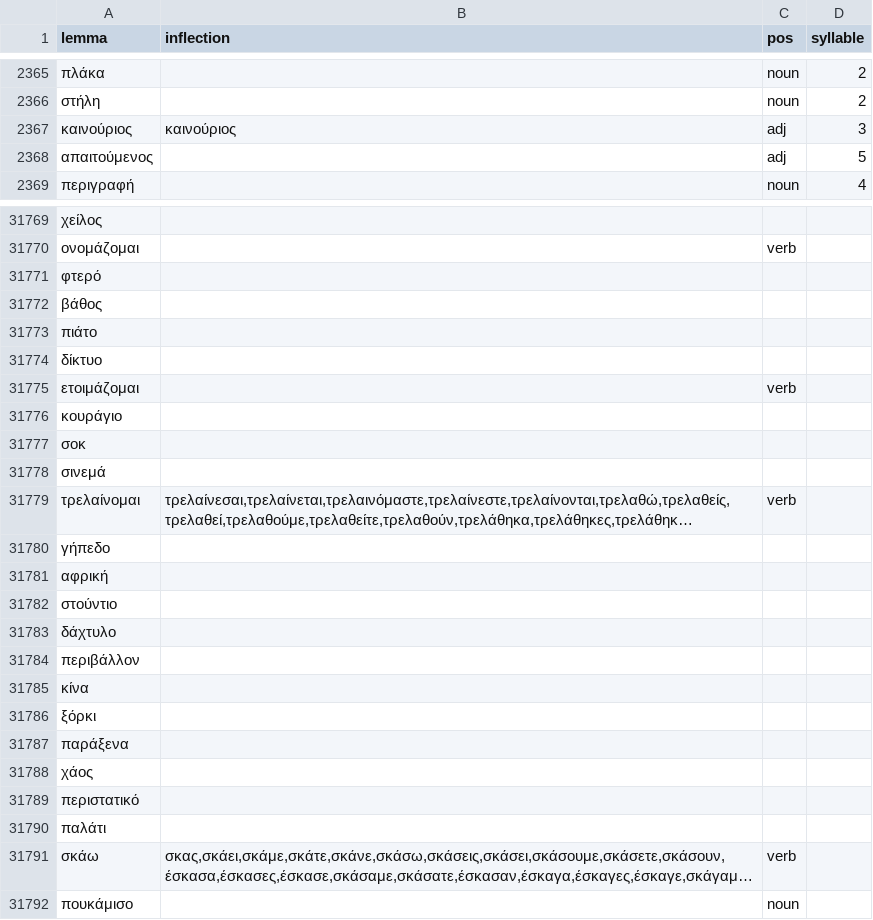
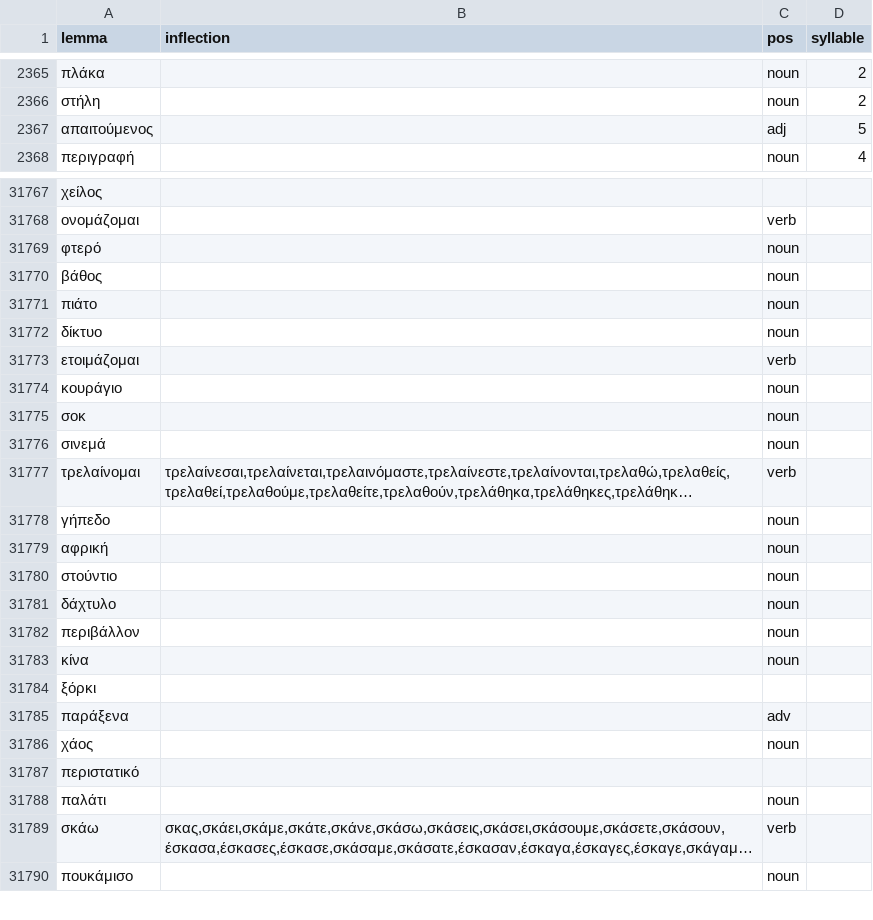
Before and after one commit to gnikides/lemma, a CSV file: src/data/el/dictionary.csv, drawn as a sheet; only a part is shown, gaps mark what is left out; long unchanged cells end in …; removed rows and columns are numbered as before the commit, all else as after; the diff covers the shown part only; the diff names each change by its address in the sheet, - before the commit and + after, or states it on an @@ line.

```diff
--- a/src/data/el/dictionary.csv
+++ b/src/data/el/dictionary.csv
-row 2367: καινούριος | καινούριος | adj | 3
-C31769:C31772 (pos): (empty)
+C31769:C31772 (pos): noun
-C31774:C31776 (pos): (empty)
+C31774:C31776 (pos): noun
-C31778:C31783 (pos): (empty)
+C31778:C31783 (pos): noun
-C31785 (pos): (empty)
+C31785 (pos): adv
-C31786 (pos): (empty)
+C31786 (pos): noun
-C31788 (pos): (empty)
+C31788 (pos): noun
```
Also changed, not shown: 1 added row, 2 removed rows and 53 edited cells elsewhere in this file.
